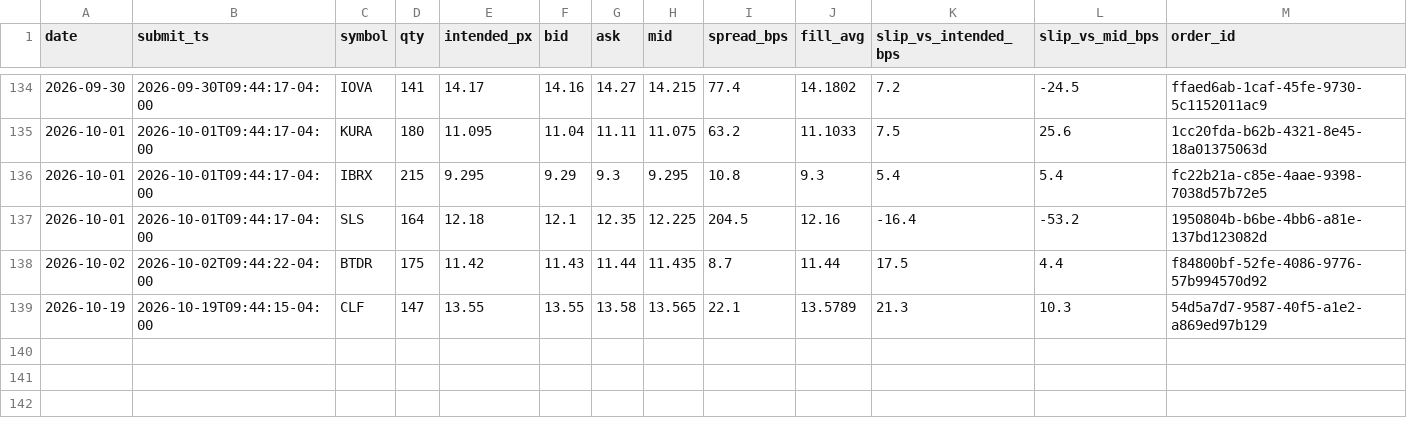
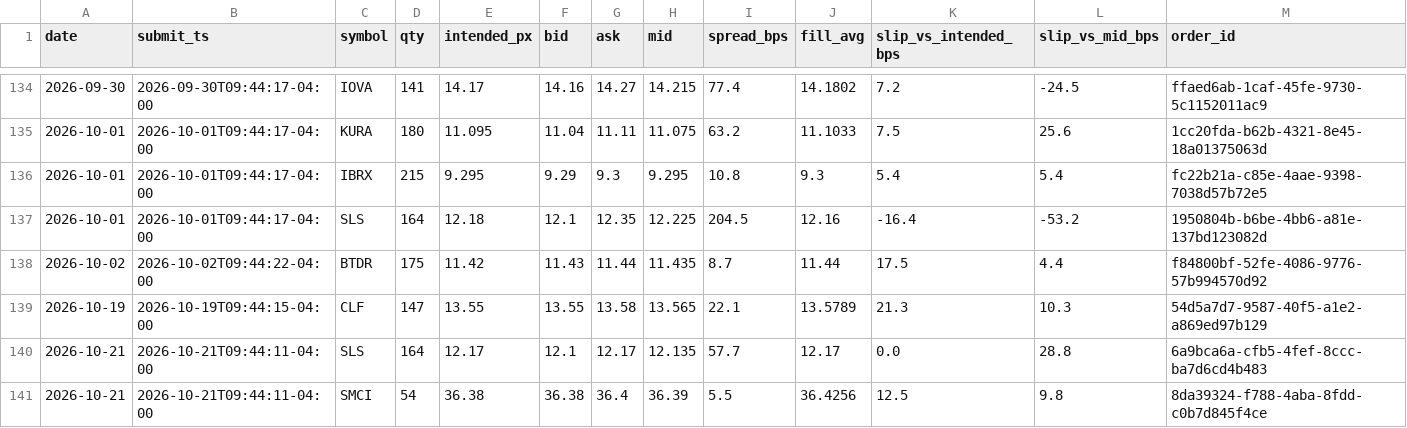
Before and after one commit to maciejmikulewiczpl-ux/Trading, a CSV file: logs/lottery_execution.csv, drawn as a sheet; only a part is shown, gaps mark what is left out.

Commit message:
data: VM analytical logs 2026-10-21

```diff
--- a/logs/lottery_execution.csv
+++ b/logs/lottery_execution.csv
@@ -139 +139,3 @@ date,submit_ts,symbol,qty,intended_px,bid,ask,mid,spread_bps,fill_avg,slip_vs_in
 2026-10-19,2026-10-19T09:44:15-04:00,CLF,147,13.55,13.55,13.58,13.565,22.1,13.5789,21.3,10.3,54d5a7d7-9587-40f5-a1e2-a869ed97b129
+2026-10-21,2026-10-21T09:44:11-04:00,SLS,164,12.17,12.1,12.17,12.135,57.7,12.17,0.0,28.8,6a9bca6a-cfb5-4fef-8ccc-ba7d6cd4b483
+2026-10-21,2026-10-21T09:44:11-04:00,SMCI,54,36.38,36.38,36.4,36.39,5.5,36.4256,12.5,9.8,8da39324-f788-4aba-8fdd-c0b7d845f4ce
```
